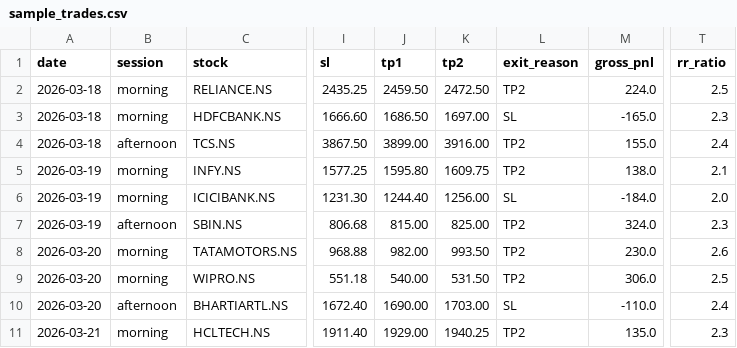
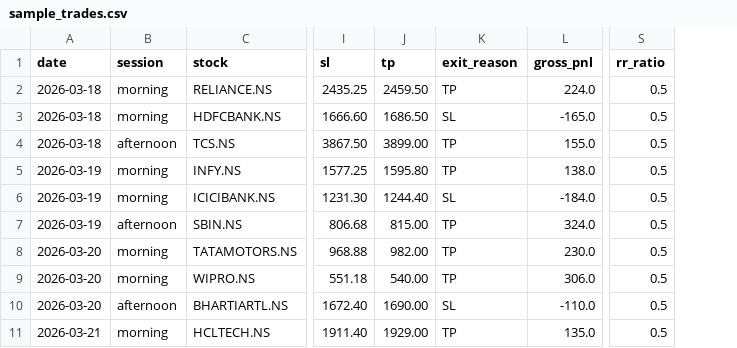
Before and after one commit to harnepal-hub/ai-scalping-system, a CSV file: data/sample_trades.csv, drawn as a sheet; only a part is shown, gaps mark what is left out; removed rows and columns are numbered as before the commit, all else as after; the diff names each change by its address in the sheet, - before the commit and + after, or states it on an @@ line.

```diff
--- a/data/sample_trades.csv
+++ b/data/sample_trades.csv
-column K (tp2), rows 2-11: 2472.50 | 1697.00 | 3916.00 | 1609.75 | 1256.00 | 825.00 | 993.50 | 531.50 | 1703.00 | 1940.25
-J1: tp1
+J1: tp
-K2 (exit_reason): TP2
+K2 (exit_reason): TP
-S2 (rr_ratio): 2.5
+S2 (rr_ratio): 0.5
-S3 (rr_ratio): 2.3
+S3 (rr_ratio): 0.5
-K4:K5 (exit_reason): TP2
+K4:K5 (exit_reason): TP
-S4 (rr_ratio): 2.4
+S4 (rr_ratio): 0.5
-S5 (rr_ratio): 2.1
+S5 (rr_ratio): 0.5
-S6 (rr_ratio): 2.0
+S6 (rr_ratio): 0.5
-K7:K9 (exit_reason): TP2
+K7:K9 (exit_reason): TP
-S7 (rr_ratio): 2.3
+S7 (rr_ratio): 0.5
-S8 (rr_ratio): 2.6
+S8 (rr_ratio): 0.5
-S9 (rr_ratio): 2.5
+S9 (rr_ratio): 0.5
-S10 (rr_ratio): 2.4
+S10 (rr_ratio): 0.5
-K11 (exit_reason): TP2
+K11 (exit_reason): TP
-S11 (rr_ratio): 2.3
+S11 (rr_ratio): 0.5
```
Also changed, not shown: 5 other files.
